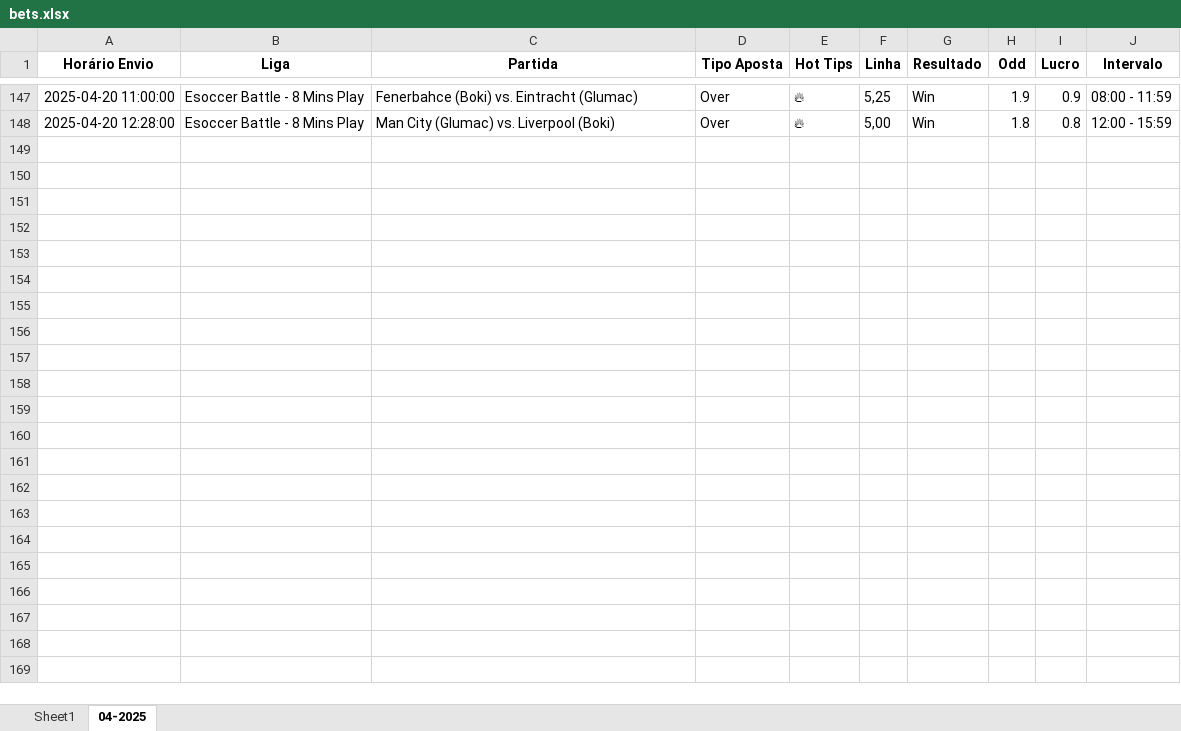
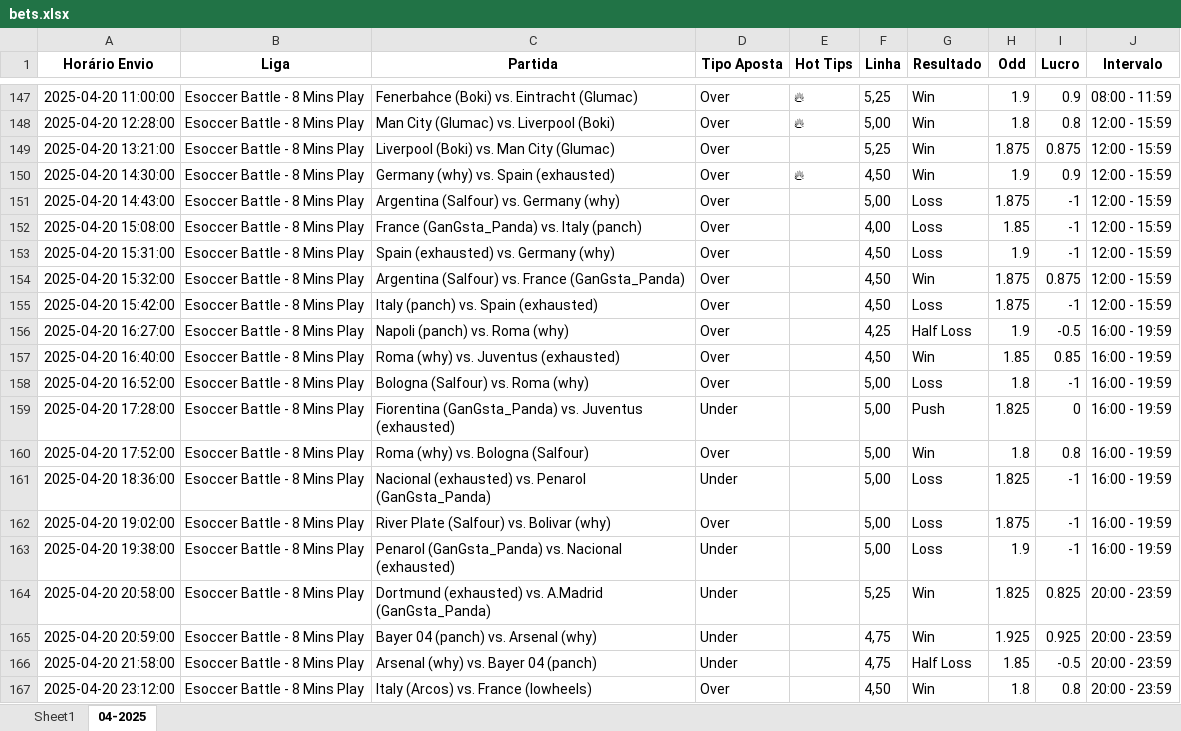
Before and after one commit to enzoustk/sbb-v2, an Excel workbook: files/sheets/bets.xlsx, sheet 04-2025, drawn as a sheet; only a part is shown, gaps mark what is left out; values as stored, in another font and other column widths than the file's, no borders; the diff covers the shown part only; the diff names each change by its address in the sheet, - before the commit and + after, or states it on an @@ line.

Commit message:
New data

```diff
--- a/files/sheets/bets.xlsx (sheet 04-2025)
+++ b/files/sheets/bets.xlsx (sheet 04-2025)
+row 149: 2025-04-20 13:21:00 | Esoccer Battle - 8 Mins Play | Liverpool (Boki) vs. Man City (Glumac) | Over |  | 5,25 | Win | 1.875 | 0.875 | 12:00 - 15:59
+row 150: 2025-04-20 14:30:00 | Esoccer Battle - 8 Mins Play | Germany (why) vs. Spain (exhausted) | Over | 🔥 | 4,50 | Win | 1.9 | 0.9 | 12:00 - 15:59
+row 151: 2025-04-20 14:43:00 | Esoccer Battle - 8 Mins Play | Argentina (Salfour) vs. Germany (why) | Over |  | 5,00 | Loss | 1.875 | -1 | 12:00 - 15:59
+row 152: 2025-04-20 15:08:00 | Esoccer Battle - 8 Mins Play | France (GanGsta_Panda) vs. Italy (panch) | Over |  | 4,00 | Loss | 1.85 | -1 | 12:00 - 15:59
+row 153: 2025-04-20 15:31:00 | Esoccer Battle - 8 Mins Play | Spain (exhausted) vs. Germany (why) | Over |  | 4,50 | Loss | 1.9 | -1 | 12:00 - 15:59
+row 154: 2025-04-20 15:32:00 | Esoccer Battle - 8 Mins Play | Argentina (Salfour) vs. France (GanGsta_Panda) | Over |  | 4,50 | Win | 1.875 | 0.875 | 12:00 - 15:59
+row 155: 2025-04-20 15:42:00 | Esoccer Battle - 8 Mins Play | Italy (panch) vs. Spain (exhausted) | Over |  | 4,50 | Loss | 1.875 | -1 | 12:00 - 15:59
+row 156: 2025-04-20 16:27:00 | Esoccer Battle - 8 Mins Play | Napoli (panch) vs. Roma (why) | Over |  | 4,25 | Half Loss | 1.9 | -0.5 | 16:00 - 19:59
+row 157: 2025-04-20 16:40:00 | Esoccer Battle - 8 Mins Play | Roma (why) vs. Juventus (exhausted) | Over |  | 4,50 | Win | 1.85 | 0.85 | 16:00 - 19:59
+row 158: 2025-04-20 16:52:00 | Esoccer Battle - 8 Mins Play | Bologna (Salfour) vs. Roma (why) | Over |  | 5,00 | Loss | 1.8 | -1 | 16:00 - 19:59
+row 159: 2025-04-20 17:28:00 | Esoccer Battle - 8 Mins Play | Fiorentina (GanGsta_Panda) vs. Juventus (exhausted) | Under |  | 5,00 | Push | 1.825 | 0 | 16:00 - 19:59
+row 160: 2025-04-20 17:52:00 | Esoccer Battle - 8 Mins Play | Roma (why) vs. Bologna (Salfour) | Over |  | 5,00 | Win | 1.8 | 0.8 | 16:00 - 19:59
+row 161: 2025-04-20 18:36:00 | Esoccer Battle - 8 Mins Play | Nacional (exhausted) vs. Penarol (GanGsta_Panda) | Under |  | 5,00 | Loss | 1.825 | -1 | 16:00 - 19:59
+row 162: 2025-04-20 19:02:00 | Esoccer Battle - 8 Mins Play | River Plate (Salfour) vs. Bolivar (why) | Over |  | 5,00 | Loss | 1.875 | -1 | 16:00 - 19:59
+row 163: 2025-04-20 19:38:00 | Esoccer Battle - 8 Mins Play | Penarol (GanGsta_Panda) vs. Nacional (exhausted) | Under |  | 5,00 | Loss | 1.9 | -1 | 16:00 - 19:59
+row 164: 2025-04-20 20:58:00 | Esoccer Battle - 8 Mins Play | Dortmund (exhausted) vs. A.Madrid (GanGsta_Panda) | Under |  | 5,25 | Win | 1.825 | 0.825 | 20:00 - 23:59
+row 165: 2025-04-20 20:59:00 | Esoccer Battle - 8 Mins Play | Bayer 04 (panch) vs. Arsenal (why) | Under |  | 4,75 | Win | 1.925 | 0.925 | 20:00 - 23:59
+row 166: 2025-04-20 21:58:00 | Esoccer Battle - 8 Mins Play | Arsenal (why) vs. Bayer 04 (panch) | Under |  | 4,75 | Half Loss | 1.85 | -0.5 | 20:00 - 23:59
+row 167: 2025-04-20 23:12:00 | Esoccer Battle - 8 Mins Play | Italy (Arcos) vs. France (lowheels) | Over |  | 4,50 | Win | 1.8 | 0.8 | 20:00 - 23:59
```
Also changed, not shown: 23 added rows elsewhere in this sheet, 4 other files.
